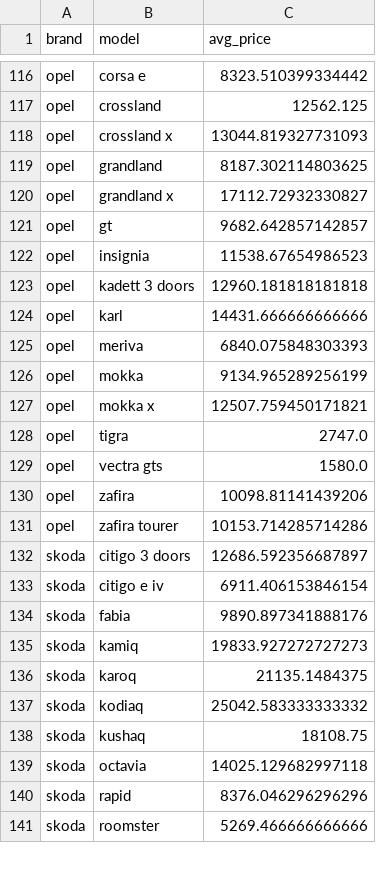
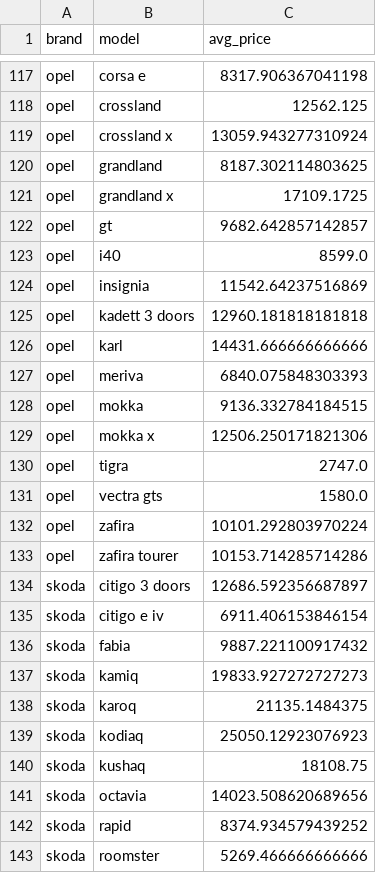
Before and after one commit to vehnie/Cars4You, a CSV file: data/avg_price_brand_model.csv, drawn as a sheet; only a part is shown, gaps mark what is left out; addresses are those after the commit; the diff covers the shown part only; the diff names each change by its address in the sheet, - before the commit and + after, or states it on an @@ line.

```diff
--- a/data/avg_price_brand_model.csv
+++ b/data/avg_price_brand_model.csv
-C117 (avg_price): 8323.510399334442
+C117 (avg_price): 8317.906367041198
-C119 (avg_price): 13044.819327731093
+C119 (avg_price): 13059.943277310924
-C121 (avg_price): 17112.72932330827
+C121 (avg_price): 17109.1725
+row 123: opel | i40 | 8599.0
-C124 (avg_price): 11538.67654986523
+C124 (avg_price): 11542.64237516869
-C128 (avg_price): 9134.965289256199
+C128 (avg_price): 9136.332784184515
-C129 (avg_price): 12507.759450171821
+C129 (avg_price): 12506.250171821306
-C132 (avg_price): 10098.81141439206
+C132 (avg_price): 10101.292803970224
-C136 (avg_price): 9890.897341888176
+C136 (avg_price): 9887.221100917432
-C139 (avg_price): 25042.583333333332
+C139 (avg_price): 25050.12923076923
-C141 (avg_price): 14025.129682997118
+C141 (avg_price): 14023.508620689656
-C142 (avg_price): 8376.046296296296
+C142 (avg_price): 8374.934579439252
```
Also changed, not shown: 1 added row and 65 edited cells elsewhere in this file, 1 other file.
